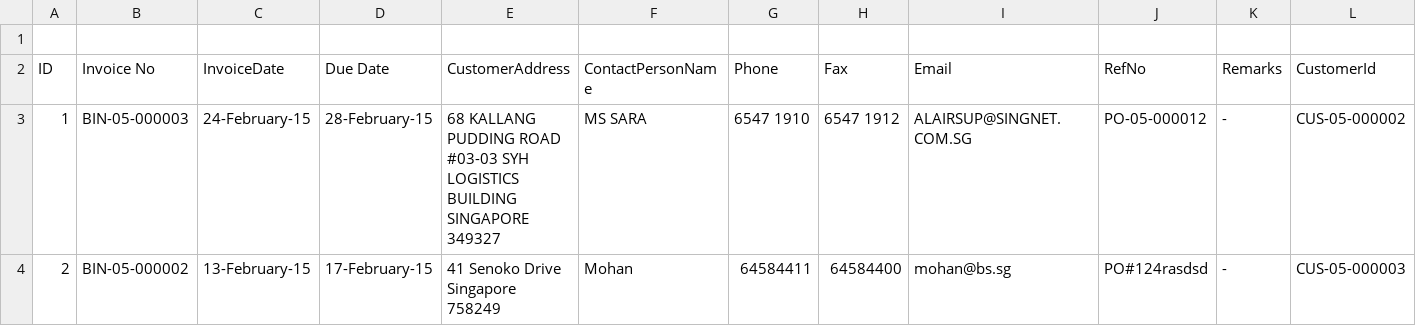
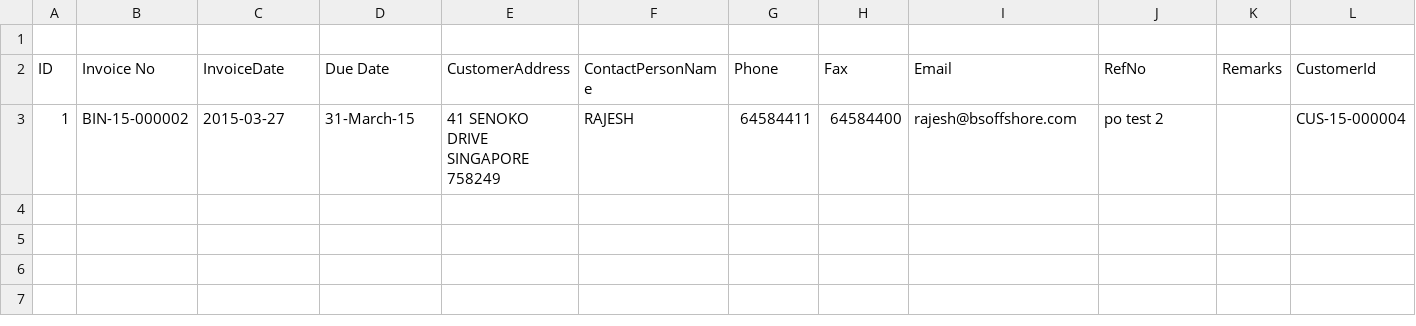
Before and after one commit to BSSAM/bs, a CSV file: app/webroot/excel/invoicedatas.csv, drawn as a sheet; only a part is shown; removed rows and columns are numbered as before the commit, all else as after; rows hold the shown columns only; ↵ is a line break in a cell; the diff names each change by its address in the sheet, - before the commit and + after, or states it on an @@ line.

```diff
--- a/app/webroot/excel/invoicedatas.csv
+++ b/app/webroot/excel/invoicedatas.csv
-row 3: 1 | BIN-05-000003 | 24-February-15 | 28-February-15 | 68 KALLANG PUDDING ROAD ↵ #03-03 SYH LOGISTICS BUILDING ↵ SINGAPORE 349327 | MS SARA | 6547 1910 | 6547 1912 | ALAIRSUP@SINGNET.COM.SG | PO-05-000012 | - | CUS-05-000002
-row 4: 2 | BIN-05-000002 | 13-February-15 | 17-February-15 | 41 Senoko Drive ↵ Singapore 758249 | Mohan | 64584411 | 64584400 | mohan@bs.sg | PO#124rasdsd | - | CUS-05-000003
+row 3: 1 | BIN-15-000002 | 2015-03-27 | 31-March-15 | 41 SENOKO DRIVE ↵ SINGAPORE 758249 | RAJESH | 64584411 | 64584400 | rajesh@bsoffshore.com | po test 2 |  | CUS-15-000004
```
Also changed, not shown: app/webroot/excel/quotationdatas.csv, app/webroot/excel/tracking.csv, 28 other files.
